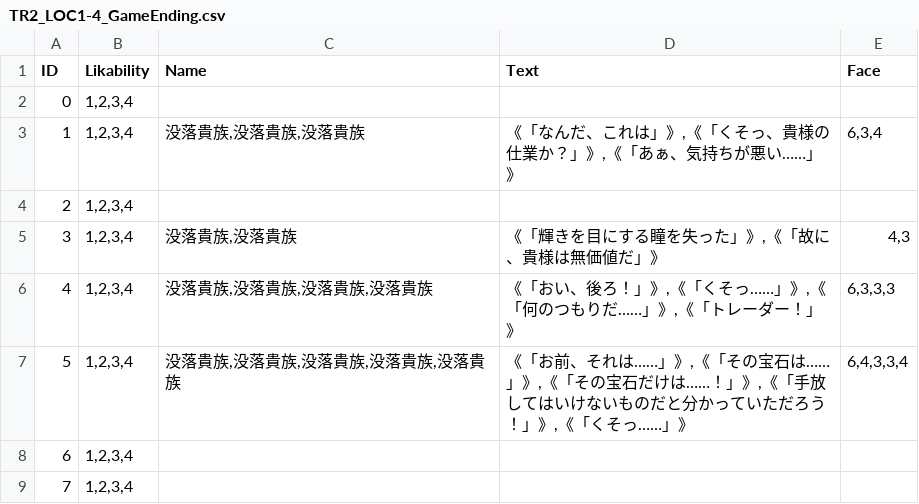
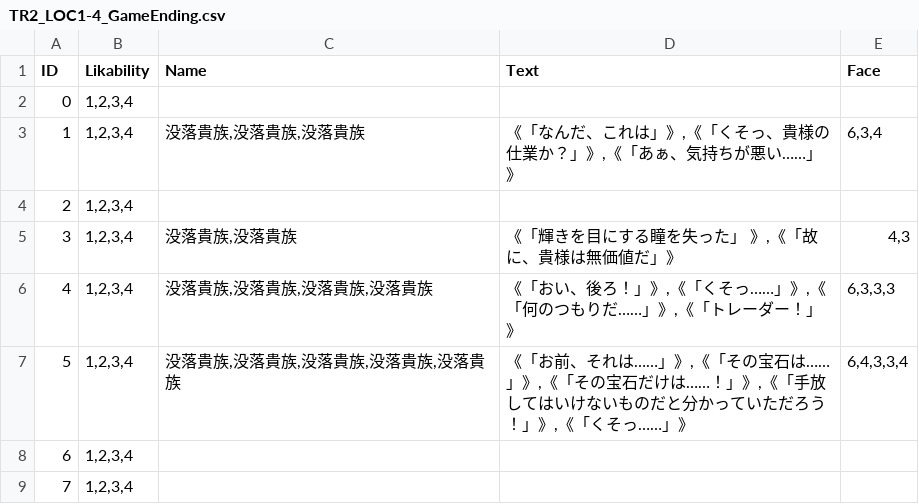
Before and after one commit to 2127002/SELLCT, a CSV file: SELLCT/Assets/Resources/TextData/TR2/Stage1-4/GameEnding/TR2_LOC1-4_GameEnding.csv, drawn as a sheet.

```diff
--- a/SELLCT/Assets/Resources/TextData/TR2/Stage1-4/GameEnding/TR2_LOC1-4_GameEnding.csv
+++ b/SELLCT/Assets/Resources/TextData/TR2/Stage1-4/GameEnding/TR2_LOC1-4_GameEnding.csv
@@ -4,3 +4,3 @@
 2,"1,2,3,4",,,
-3,"1,2,3,4","没落貴族,没落貴族","《「輝きを目にする瞳を失った」》,《「故に、貴様は無価値だ」》","4,3"
+3,"1,2,3,4","没落貴族,没落貴族","《「輝きを目にする瞳を失った」                                                                                          》,《「故に、貴様は無価値だ」》","4,3"
 4,"1,2,3,4","没落貴族,没落貴族,没落貴族,没落貴族","《「おい、後ろ！」》,《「くそっ……」》,《「何のつもりだ……」》,《「トレーダー！」》","6,3,3,3"
```
Also changed, not shown: SELLCT/Assets/Resources/TextData/TR1/Stage1-4/GameEnding/TR1_LOC1-4_GameEnding.csv, SELLCT/Assets/Resources/TextData/TR4/Stage1-4/GameEnding/TR4_LOC1-4_GameEnding.csv, 7 other files.
